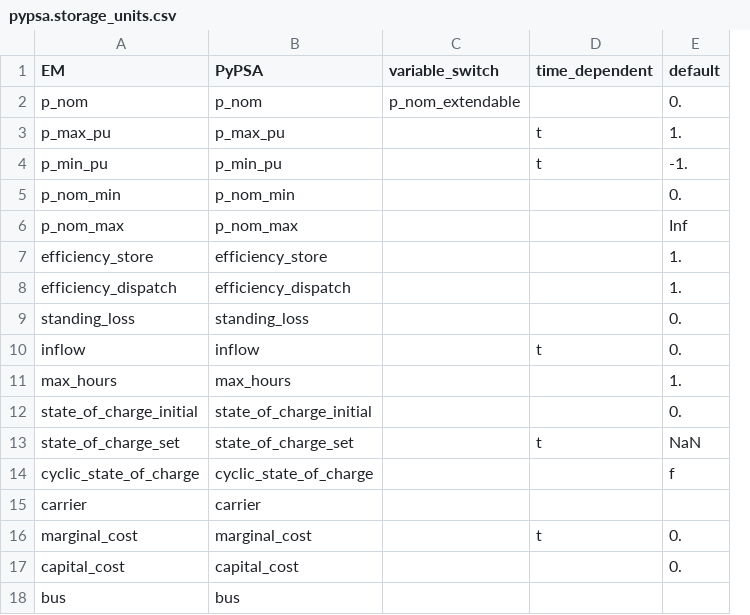
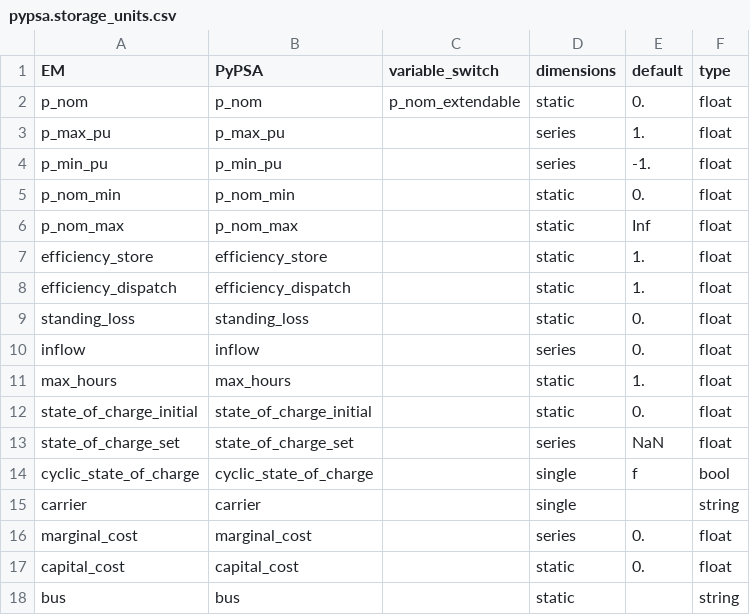
Before and after one commit to PyPSA/EnergyModels.jl, a CSV file: src/data/pypsa.storage_units.csv, drawn as a sheet; removed rows and columns are numbered as before the commit, all else as after; the diff names each change by its address in the sheet, - before the commit and + after, or states it on an @@ line.

Commit message:
pypsa: Rework data connector to handle line/transformer types
Also add a simple typing mechanism

```diff
--- a/src/data/pypsa.storage_units.csv
+++ b/src/data/pypsa.storage_units.csv
-column D (time_dependent), rows 3-16: t | t |  |  |  |  |  | t |  |  | t |  |  | t
+column D (dimensions), rows 2-18: static | series | series | static | static | static | static | static | series | static | static | series | single | single | series | static | static
+column F (type), rows 2-18: float | float | float | float | float | float | float | float | float | float | float | float | bool | string | float | float | string
```
Also changed, not shown: src/data/pypsa.generators.csv, src/data/pypsa.links.csv, 6 other files.
